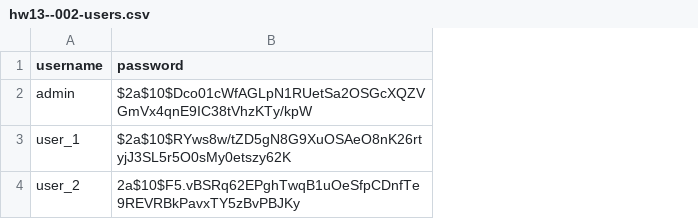
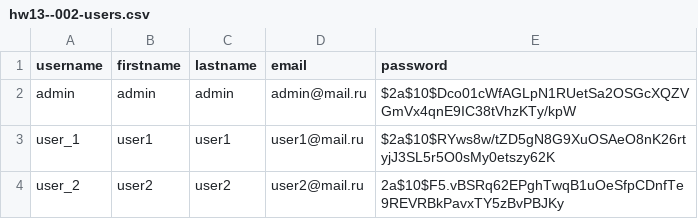
Before and after one commit to anafalin/2024-09-otus-spring-lazarenko, a CSV file: hw14/src/main/resources/db/changelog/data/data/hw13--002-users.csv, drawn as a sheet; the diff names each change by its address in the sheet, - before the commit and + after, or states it on an @@ line.

```diff
--- a/hw14/src/main/resources/db/changelog/data/data/hw13--002-users.csv
+++ b/hw14/src/main/resources/db/changelog/data/data/hw13--002-users.csv
+column B (firstname), rows 2-4: admin | user1 | user2
+column C (lastname), rows 2-4: admin | user1 | user2
+column D (email), rows 2-4: admin@mail.ru | user1@mail.ru | user2@mail.ru
```
Also changed, not shown: 17 other files.
